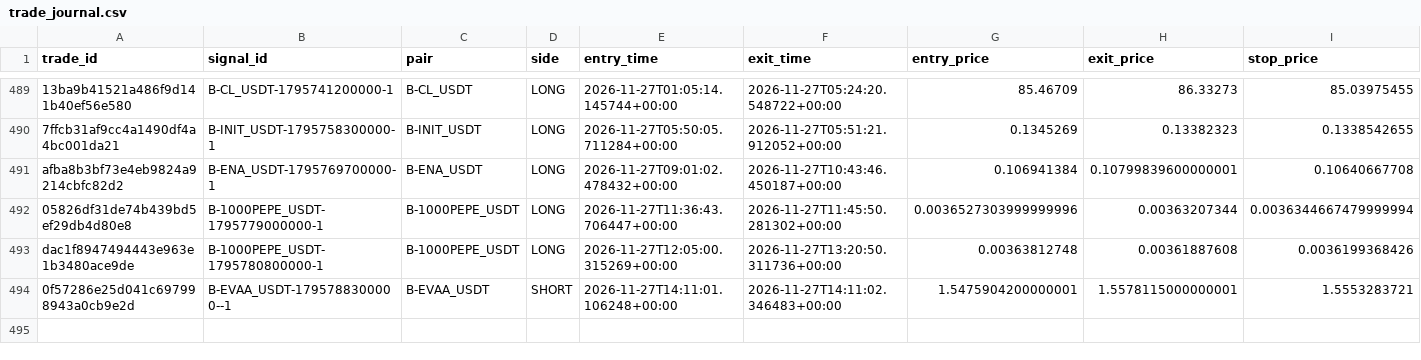
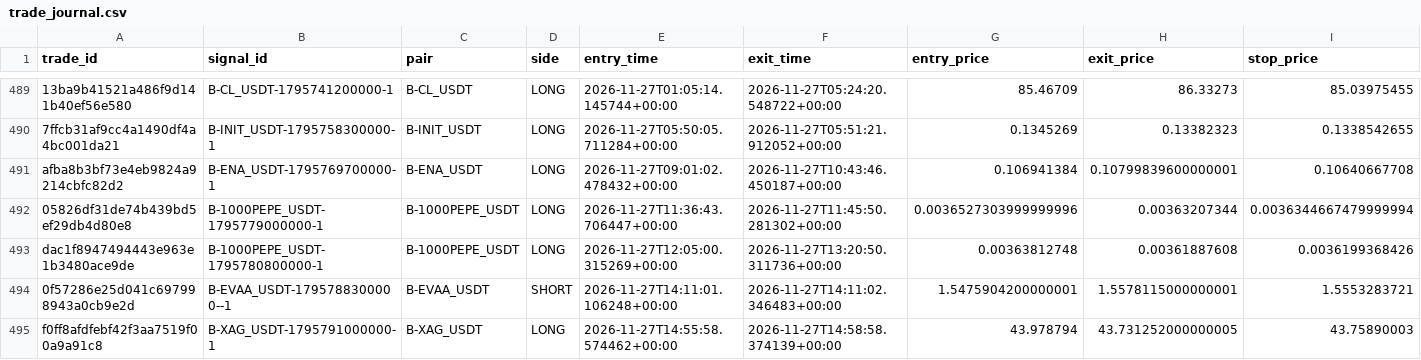
Before and after one commit to harnepal-hub/AMTE-Self-Evolving-Intraday-Trading-Engine, a CSV file: data/paper_live/trade_journal.csv, drawn as a sheet; only a part is shown, gaps mark what is left out; rows hold the shown columns only; the diff names each change by its address in the sheet, - before the commit and + after, or states it on an @@ line.

```diff
--- a/data/paper_live/trade_journal.csv
+++ b/data/paper_live/trade_journal.csv
+row 495: f0ff8afdfebf42f3aa7519f00a9a91c8 | B-XAG_USDT-1795791000000-1 | B-XAG_USDT | LONG | 2026-11-27T14:55:58.574462+00:00 | 2026-11-27T14:58:58.374139+00:00 | 43.978794 | 43.731252000000005 | 43.75890003
```
Also changed, not shown: 13 other files.
